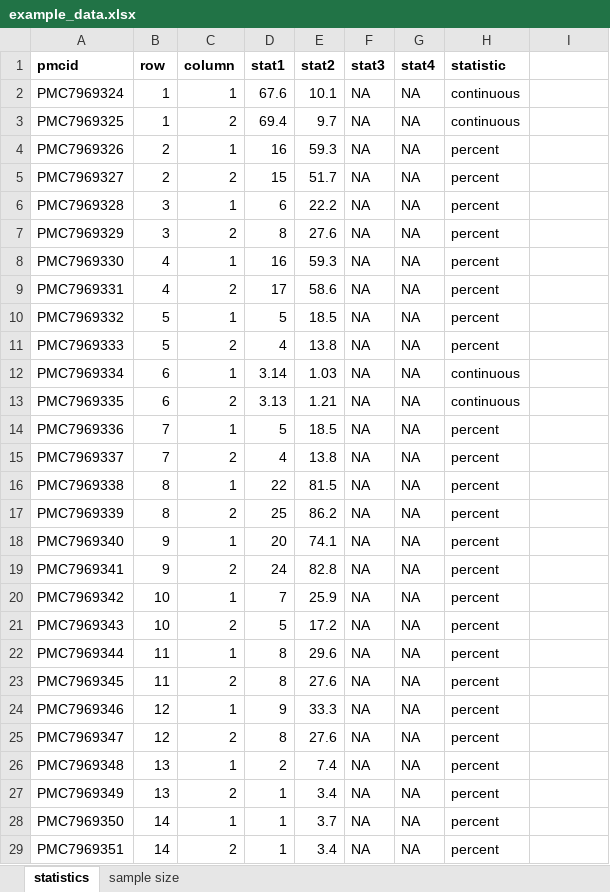
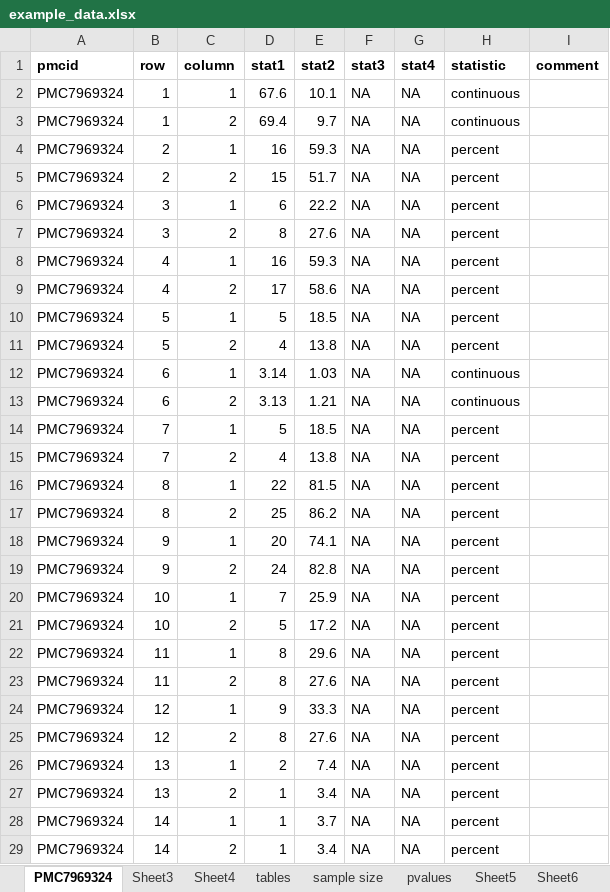
Before and after one commit to agbarnett/baseline_tables, an Excel workbook: data/example_data.xlsx, sheet PMC7969324, drawn as a sheet; only a part is shown; values as stored, in another font and other column widths than the file's, no borders; the diff covers the shown part only; the diff names each change by its address in the sheet, - before the commit and + after, or states it on an @@ line.

```diff
--- a/data/example_data.xlsx (sheet PMC7969324)
+++ b/data/example_data.xlsx (sheet PMC7969324)
-sheet tab: statistics
+sheet tab: PMC7969324
+sheet tab: Sheet3
+sheet tab: Sheet4
+sheet tab: tables
+sheet tab: pvalues
+sheet tab: Sheet5
+sheet tab: Sheet6
-I1: (empty)
+I1: comment
-A3 (pmcid): PMC7969325
+A3 (pmcid): PMC7969324
-A4 (pmcid): PMC7969326
+A4 (pmcid): PMC7969324
-A5 (pmcid): PMC7969327
+A5 (pmcid): PMC7969324
-A6 (pmcid): PMC7969328
+A6 (pmcid): PMC7969324
-A7 (pmcid): PMC7969329
+A7 (pmcid): PMC7969324
-A8 (pmcid): PMC7969330
+A8 (pmcid): PMC7969324
-A9 (pmcid): PMC7969331
+A9 (pmcid): PMC7969324
-A10 (pmcid): PMC7969332
+A10 (pmcid): PMC7969324
-A11 (pmcid): PMC7969333
+A11 (pmcid): PMC7969324
-A12 (pmcid): PMC7969334
+A12 (pmcid): PMC7969324
-A13 (pmcid): PMC7969335
+A13 (pmcid): PMC7969324
-A14 (pmcid): PMC7969336
+A14 (pmcid): PMC7969324
-A15 (pmcid): PMC7969337
+A15 (pmcid): PMC7969324
-A16 (pmcid): PMC7969338
+A16 (pmcid): PMC7969324
-A17 (pmcid): PMC7969339
+A17 (pmcid): PMC7969324
-A18 (pmcid): PMC7969340
+A18 (pmcid): PMC7969324
-A19 (pmcid): PMC7969341
+A19 (pmcid): PMC7969324
-A20 (pmcid): PMC7969342
+A20 (pmcid): PMC7969324
-A21 (pmcid): PMC7969343
+A21 (pmcid): PMC7969324
-A22 (pmcid): PMC7969344
+A22 (pmcid): PMC7969324
-A23 (pmcid): PMC7969345
+A23 (pmcid): PMC7969324
-A24 (pmcid): PMC7969346
+A24 (pmcid): PMC7969324
-A25 (pmcid): PMC7969347
+A25 (pmcid): PMC7969324
-A26 (pmcid): PMC7969348
+A26 (pmcid): PMC7969324
-A27 (pmcid): PMC7969349
+A27 (pmcid): PMC7969324
-A28 (pmcid): PMC7969350
+A28 (pmcid): PMC7969324
-A29 (pmcid): PMC7969351
+A29 (pmcid): PMC7969324
```
Also changed, not shown: 52 edited cells elsewhere in this sheet, 13 other files.
